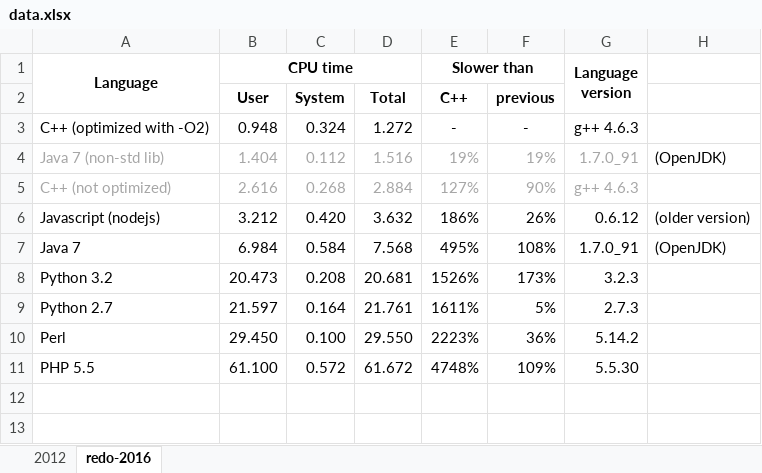
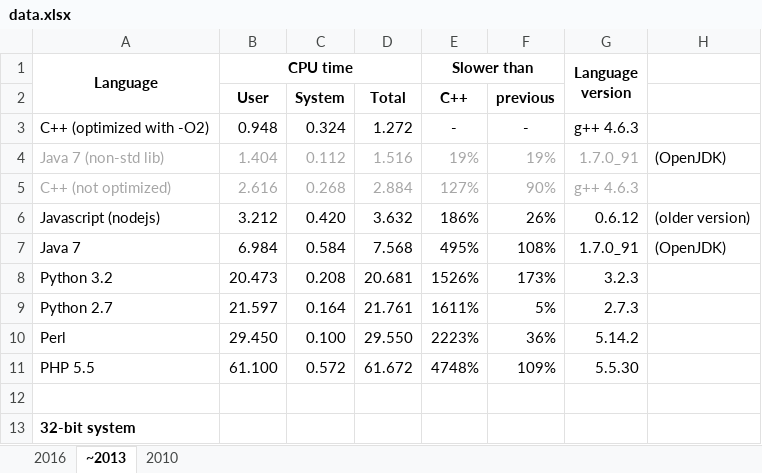
Before and after one commit to famzah/langs-performance, an Excel workbook: results/data.xlsx, sheet ~2013, drawn as a sheet; values as stored, in another font and other column widths than the file's, no borders; the diff names each change by its address in the sheet, - before the commit and + after, or states it on an @@ line.

```diff
--- a/results/data.xlsx (sheet ~2013)
+++ b/results/data.xlsx (sheet ~2013)
-sheet tab: 2012
+sheet tab: 2010
-sheet tab: redo-2016
+sheet tab: ~2013
+sheet tab: 2016
@@ sheet tab order changed: 2016 | ~2013 | 2010 @@
+row 12: (empty)
+row 13: 32-bit system
```
Also changed, not shown: sheet 2010.
